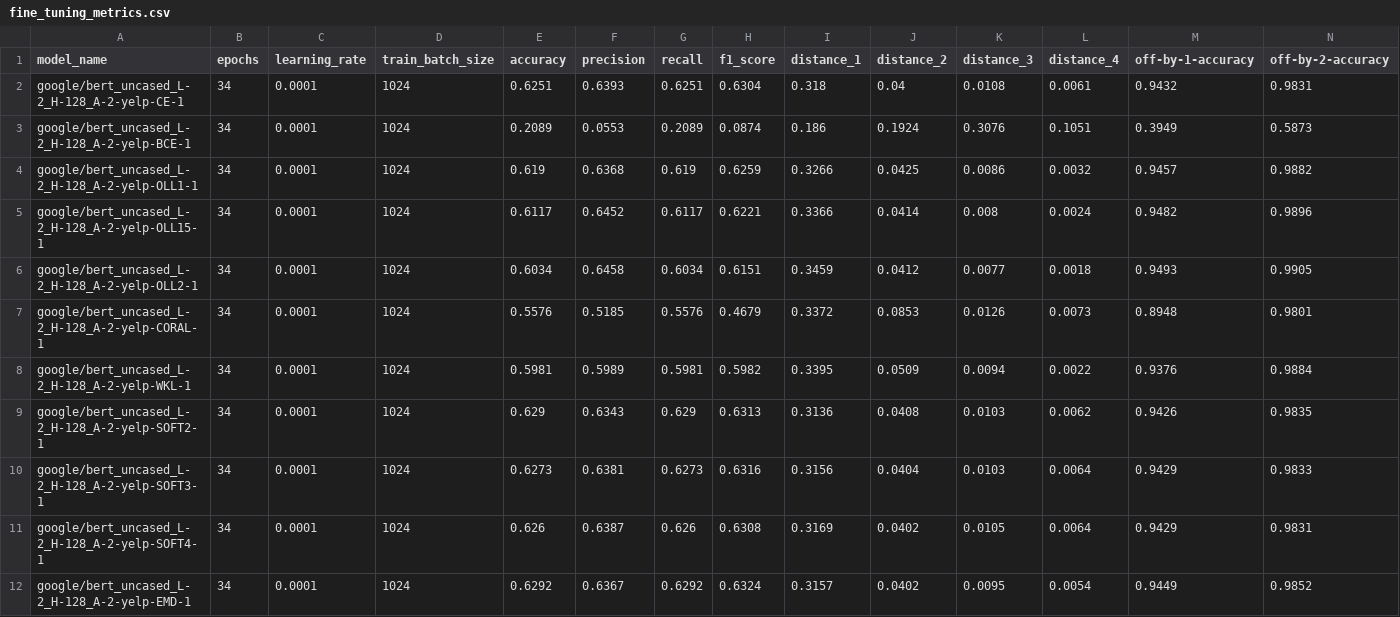
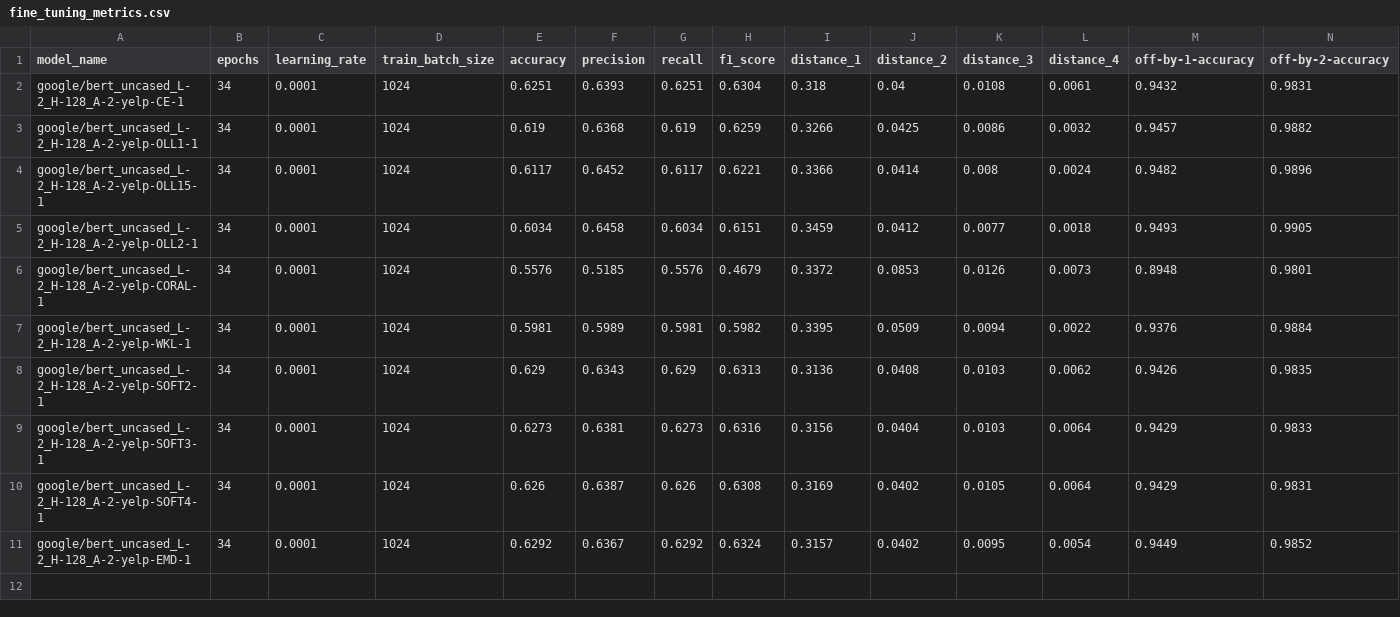
Before and after one commit to swardiantara/otc-dev, a CSV file: src/outputs_training/output_metrics/yelp/fine_tuning_metrics.csv, drawn as a sheet; only a part is shown; rows hold the shown columns only; the diff names each change by its address in the sheet, - before the commit and + after, or states it on an @@ line.

```diff
--- a/src/outputs_training/output_metrics/yelp/fine_tuning_metrics.csv
+++ b/src/outputs_training/output_metrics/yelp/fine_tuning_metrics.csv
-row 3: google/bert_uncased_L-2_H-128_A-2-yelp-BCE-1 | 34 | 0.0001 | 1024 | 0.2089 | 0.0553 | 0.2089 | 0.0874 | 0.186 | 0.1924 | 0.3076 | 0.1051 | 0.3949 | 0.5873
```
Also changed, not shown: src/outputs_training/output_metrics/snli/fine_tuning_metrics.csv, src/outputs_training/output_metrics/snli/metrics_test_set.csv, 3 other files.
